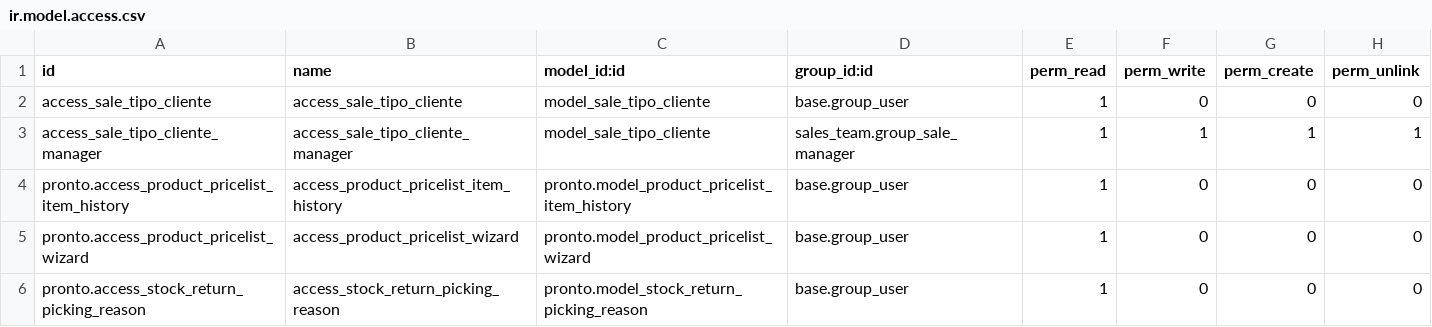
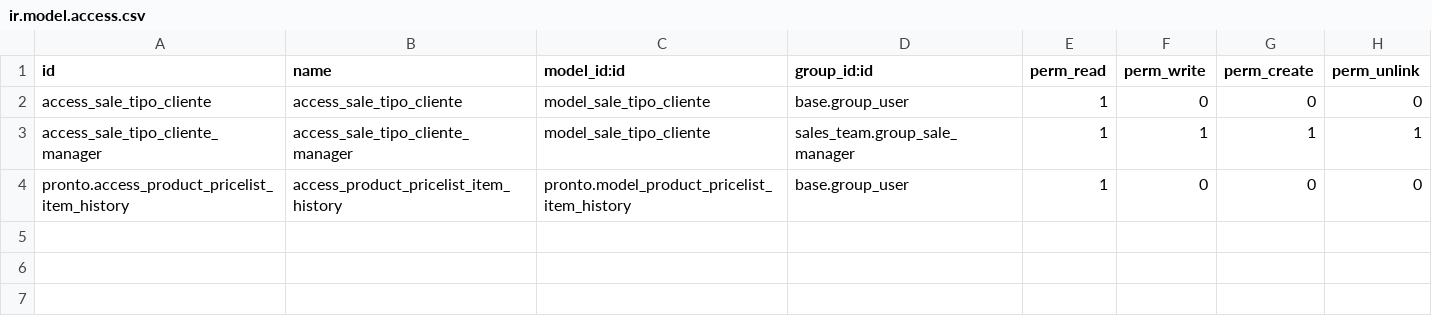
Before and after one commit to juanpgarza/addons-itsur, a CSV file: pronto/security/ir.model.access.csv, drawn as a sheet.

Commit message:
WIP MIG pronto

```diff
--- a/pronto/security/ir.model.access.csv
+++ b/pronto/security/ir.model.access.csv
@@ -4,3 +4 @@ access_sale_tipo_cliente_manager,access_sale_tipo_cliente_manager,model_sale_tip
 pronto.access_product_pricelist_item_history,access_product_pricelist_item_history,pronto.model_product_pricelist_item_history,base.group_user,1,0,0,0
-pronto.access_product_pricelist_wizard,access_product_pricelist_wizard,pronto.model_product_pricelist_wizard,base.group_user,1,0,0,0
-pronto.access_stock_return_picking_reason,access_stock_return_picking_reason,pronto.model_stock_return_picking_reason,base.group_user,1,0,0,0
```
Also changed, not shown: 5 other files.
